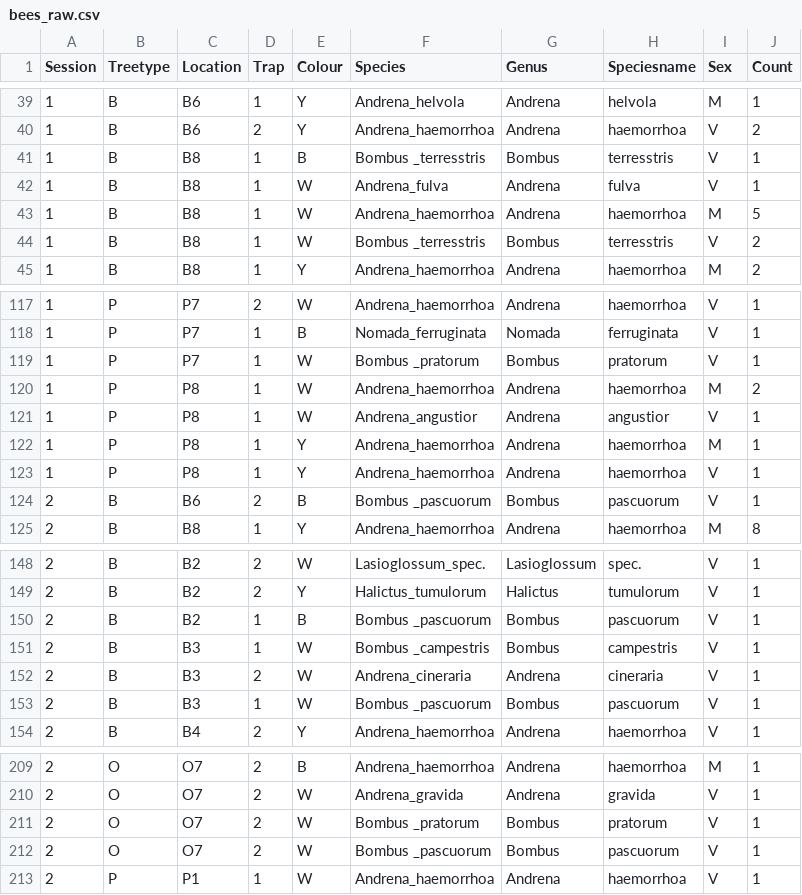
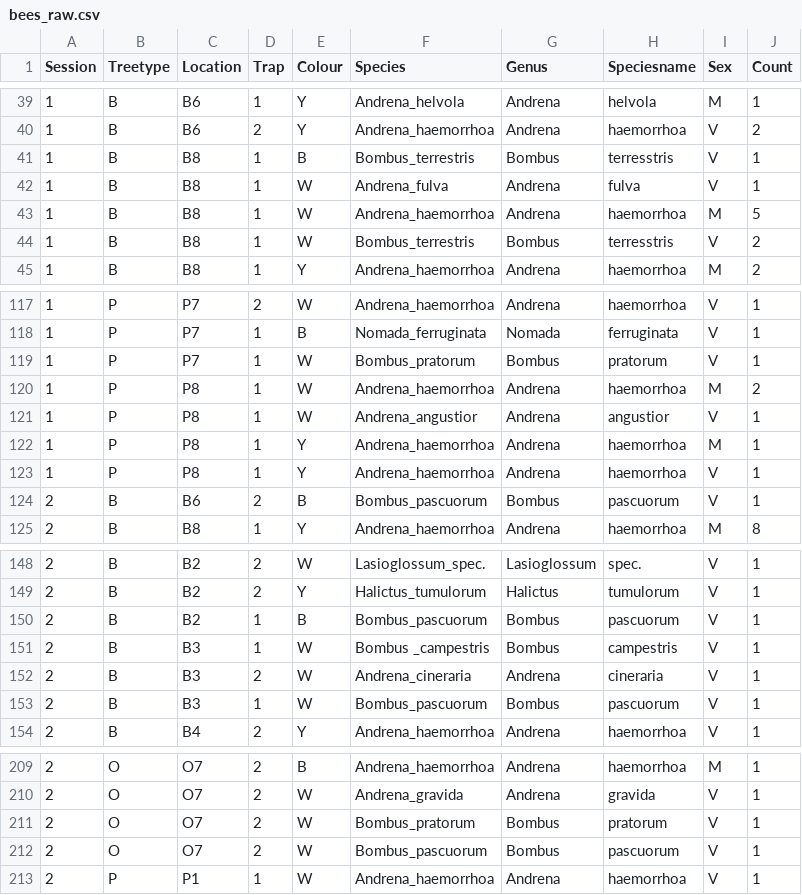
Before and after one commit to Wim-DS/FORESTER, a CSV file: bees_raw.csv, drawn as a sheet; only a part is shown, gaps mark what is left out; the diff covers the shown part only.

```diff
--- a/bees_raw.csv
+++ b/bees_raw.csv
@@ -40,6 +40,6 @@ Session,Treetype,Location,Trap,Colour,Species,Genus,Speciesname,Sex,Count
 1,B,B6,2,Y,Andrena_haemorrhoa,Andrena,haemorrhoa,V,2
-1,B,B8,1,B,Bombus _terresstris,Bombus ,terresstris,V,1
+1,B,B8,1,B,Bombus_terrestris,Bombus ,terresstris,V,1
 1,B,B8,1,W,Andrena_fulva,Andrena,fulva,V,1
 1,B,B8,1,W,Andrena_haemorrhoa,Andrena,haemorrhoa,M,5
-1,B,B8,1,W,Bombus _terresstris,Bombus ,terresstris,V,2
+1,B,B8,1,W,Bombus_terrestris,Bombus ,terresstris,V,2
 1,B,B8,1,Y,Andrena_haemorrhoa,Andrena,haemorrhoa,M,2
@@ -118,3 +118,3 @@ Session,Treetype,Location,Trap,Colour,Species,Genus,Speciesname,Sex,Count
 1,P,P7,1,B,Nomada_ferruginata,Nomada,ferruginata,V,1
-1,P,P7,1,W,Bombus _pratorum,Bombus ,pratorum,V,1
+1,P,P7,1,W,Bombus_pratorum,Bombus ,pratorum,V,1
 1,P,P8,1,W,Andrena_haemorrhoa,Andrena,haemorrhoa,M,2
@@ -123,3 +123,3 @@ Session,Treetype,Location,Trap,Colour,Species,Genus,Speciesname,Sex,Count
 1,P,P8,1,Y,Andrena_haemorrhoa,Andrena,haemorrhoa,V,1
-2,B,B6,2,B,Bombus _pascuorum,Bombus ,pascuorum,V,1
+2,B,B6,2,B,Bombus_pascuorum,Bombus ,pascuorum,V,1
 2,B,B8,1,Y,Andrena_haemorrhoa,Andrena,haemorrhoa,M,8
@@ -149,6 +149,6 @@ Session,Treetype,Location,Trap,Colour,Species,Genus,Speciesname,Sex,Count
 2,B,B2,2,Y,Halictus_tumulorum,Halictus,tumulorum,V,1
-2,B,B2,1,B,Bombus _pascuorum,Bombus ,pascuorum,V,1
+2,B,B2,1,B,Bombus_pascuorum,Bombus ,pascuorum,V,1
 2,B,B3,1,W,Bombus _campestris,Bombus ,campestris,V,1
 2,B,B3,2,W,Andrena_cineraria,Andrena,cineraria,V,1
-2,B,B3,1,W,Bombus _pascuorum,Bombus ,pascuorum,V,1
+2,B,B3,1,W,Bombus_pascuorum,Bombus ,pascuorum,V,1
 2,B,B4,2,Y,Andrena_haemorrhoa,Andrena,haemorrhoa,V,1
@@ -210,4 +210,4 @@ Session,Treetype,Location,Trap,Colour,Species,Genus,Speciesname,Sex,Count
 2,O,O7,2,W,Andrena_gravida,Andrena,gravida,V,1
-2,O,O7,2,W,Bombus _pratorum,Bombus ,pratorum,V,1
-2,O,O7,2,W,Bombus _pascuorum,Bombus ,pascuorum,V,1
+2,O,O7,2,W,Bombus_pratorum,Bombus ,pratorum,V,1
+2,O,O7,2,W,Bombus_pascuorum,Bombus ,pascuorum,V,1
 2,P,P1,1,W,Andrena_haemorrhoa,Andrena,haemorrhoa,V,1
```
Also changed, not shown: 23 edited cells elsewhere in this file, 1 other file.
